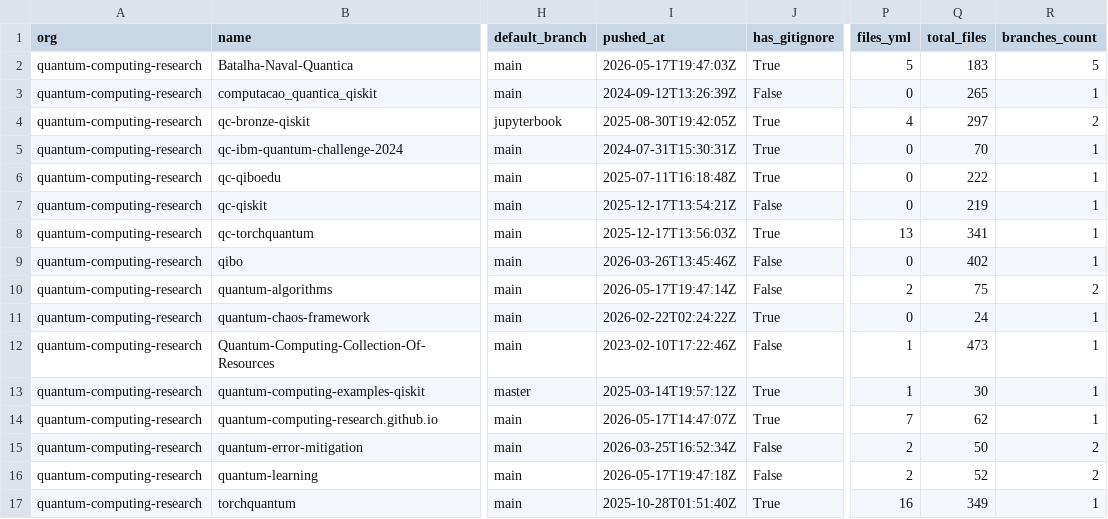
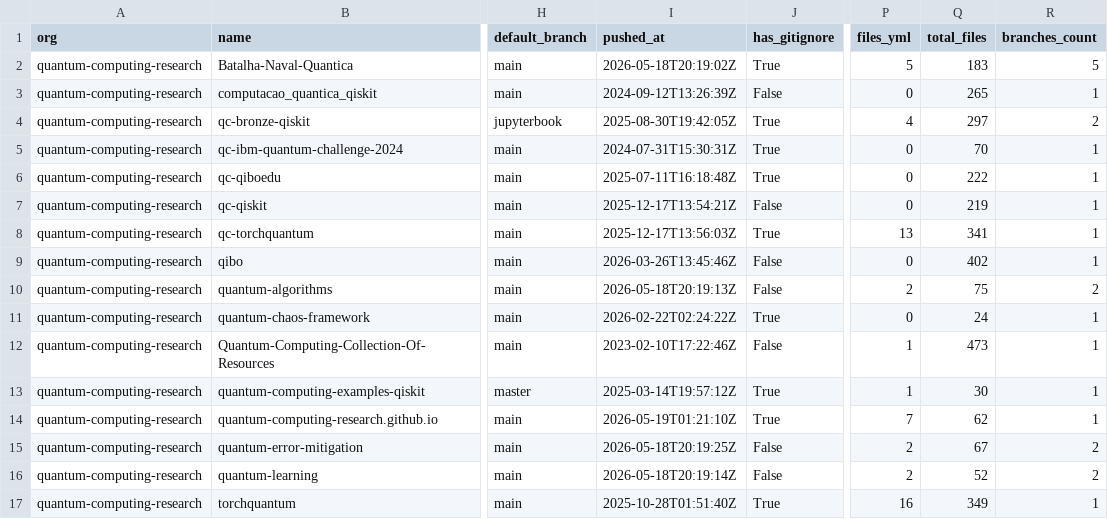
Before and after one commit to naavilam/naavilam.github.io, a CSV file: quantum-computing/org-audit.csv, drawn as a sheet; only a part is shown, gaps mark what is left out; the diff names each change by its address in the sheet, - before the commit and + after, or states it on an @@ line.

```diff
--- a/quantum-computing/org-audit.csv
+++ b/quantum-computing/org-audit.csv
-I2 (pushed_at): 2026-05-17T19:47:03Z
+I2 (pushed_at): 2026-05-18T20:19:02Z
-I10 (pushed_at): 2026-05-17T19:47:14Z
+I10 (pushed_at): 2026-05-18T20:19:13Z
-I14 (pushed_at): 2026-05-17T14:47:07Z
+I14 (pushed_at): 2026-05-19T01:21:10Z
-I15 (pushed_at): 2026-03-25T16:52:34Z
+I15 (pushed_at): 2026-05-18T20:19:25Z
-Q15 (total_files): 50
+Q15 (total_files): 67
-I16 (pushed_at): 2026-05-17T19:47:18Z
+I16 (pushed_at): 2026-05-18T20:19:14Z
```
Also changed, not shown: academic-codex/org-audit.csv, high-energy/org-audit.csv, 12 other files.
